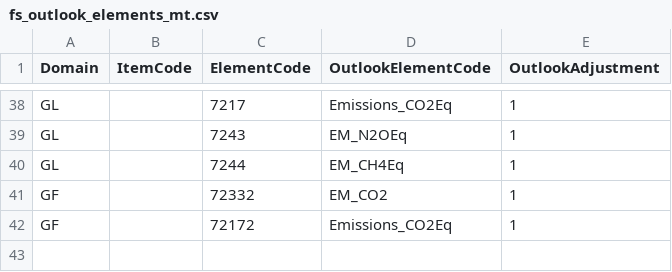
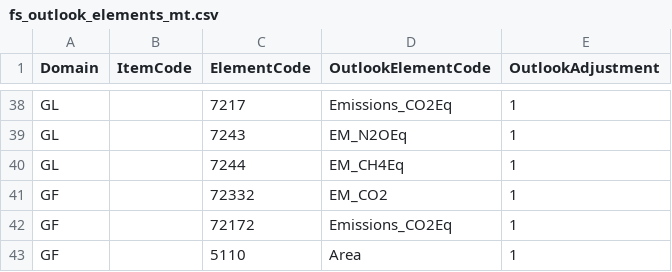
Before and after one commit to EBukin/GHGoutlook, a CSV file: mappingTables/fs_outlook_elements_mt.csv, drawn as a sheet; only a part is shown, gaps mark what is left out; the diff names each change by its address in the sheet, - before the commit and + after, or states it on an @@ line.

```diff
--- a/mappingTables/fs_outlook_elements_mt.csv
+++ b/mappingTables/fs_outlook_elements_mt.csv
+row 43: GF |  | 5110 | Area | 1
```
Also changed, not shown: adjustmetns/AdjustedForest.csv, mappingTables/elementsNames.csv, 3 other files.
